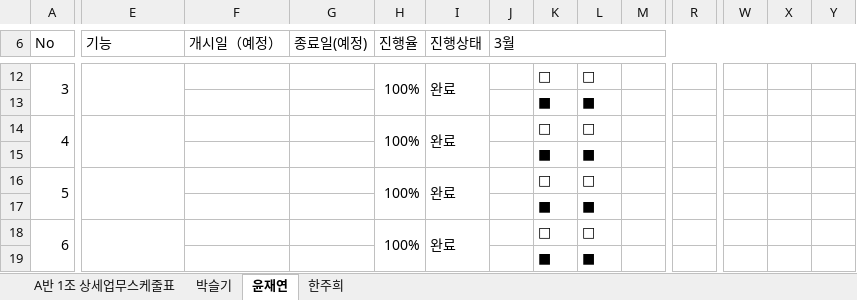
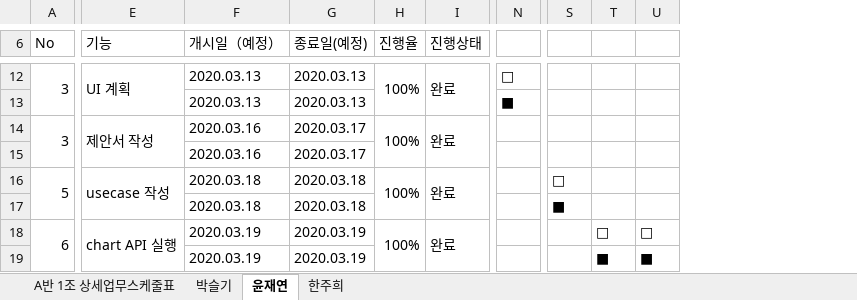
Before and after one commit to jaeyeonYun/Team_Five_Project, an Excel workbook: 프로젝트 공정도.xlsx, sheet 윤재연, drawn as a sheet; only a part is shown, gaps mark what is left out; values as stored, in another font and other column widths than the file's, no cell formats; removed rows and columns are numbered as before the commit, all else as after; rows hold the shown columns only; the diff covers the shown part only; the diff names each change by its address in the sheet, - before the commit and + after, or states it on an @@ line.

```diff
--- a/프로젝트 공정도.xlsx (sheet 윤재연)
+++ b/프로젝트 공정도.xlsx (sheet 윤재연)
-column J (3월), empty
-column K, rows 12-13: □ | ■; rows 15-19: ■ | □ | ■ | □ | ■
-column L, rows 12-13: □ | ■; rows 15-19: ■ | □ | ■ | □ | ■
-column M, empty
-E12 (기능): (empty)
+E12 (기능): UI 계획
-F12:F13 (개시일（예정）): (empty)
+F12:F13 (개시일（예정）): 2020.03.13
-G12:G13 (종료일(예정)): (empty)
+G12:G13 (종료일(예정)): 2020.03.13
-N12: (empty)
+N12: □
-N13: (empty)
+N13: ■
-row 14: 4 |  |  |  | 100% | 완료 |  | □ | □
-A14 (No): (empty)
+A14 (No): 3
+A14:A15 merged
-E14 (기능): (empty)
+E14 (기능): 제안서 작성
+E14:E15 merged
-F14 (개시일（예정）): (empty)
+F14 (개시일（예정）): 2020.03.16
-G14 (종료일(예정)): (empty)
+G14 (종료일(예정)): 2020.03.17
-H14 (진행율): (empty)
+H14 (진행율): 100%
+H14:H15 merged
-I14 (진행상태): (empty)
+I14 (진행상태): 완료
+I14:I15 merged
+row 15:  |  | 2020.03.16 | 2020.03.17
-E16 (기능): (empty)
+E16 (기능): usecase 작성
-F16:F17 (개시일（예정）): (empty)
+F16:F17 (개시일（예정）): 2020.03.18
-G16:G17 (종료일(예정)): (empty)
+G16:G17 (종료일(예정)): 2020.03.18
-S16: (empty)
+S16: □
-S17: (empty)
+S17: ■
-E18 (기능): (empty)
+E18 (기능): chart API 실행
-F18:F19 (개시일（예정）): (empty)
+F18:F19 (개시일（예정）): 2020.03.19
-G18:G19 (종료일(예정)): (empty)
+G18:G19 (종료일(예정)): 2020.03.19
-T18: (empty)
+T18: □
-U18: (empty)
+U18: □
-T19: (empty)
+T19: ■
-U19: (empty)
+U19: ■
```
Also changed, not shown: 1 added row, 1 removed row, 47 edited cells and merged cells elsewhere in this sheet, cell formats.
